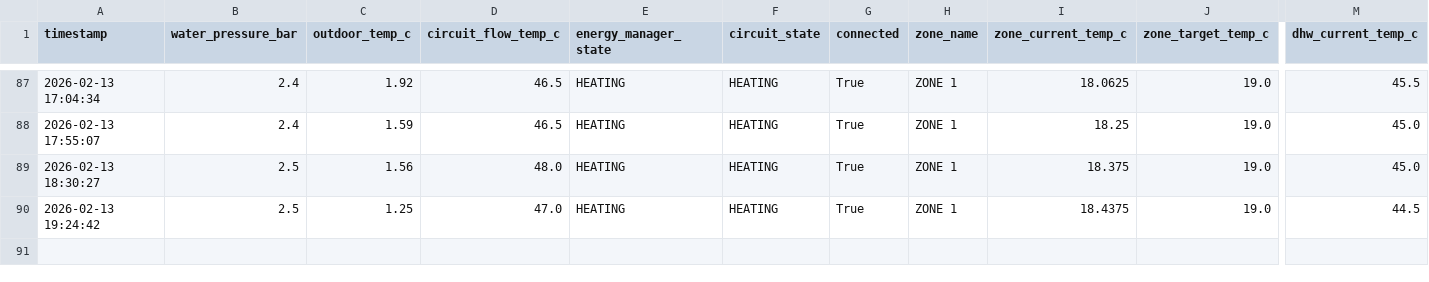
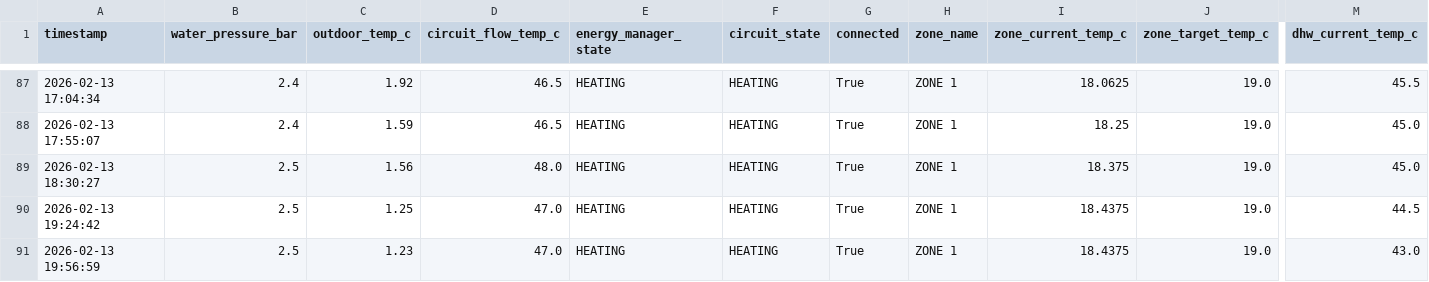
Before and after one commit to konradmakosa/vaillant, a CSV file: data/boiler_2026-02.csv, drawn as a sheet; only a part is shown, gaps mark what is left out; rows hold the shown columns only; the diff names each change by its address in the sheet, - before the commit and + after, or states it on an @@ line.

```diff
--- a/data/boiler_2026-02.csv
+++ b/data/boiler_2026-02.csv
+row 91: 2026-02-13 19:56:59 | 2.5 | 1.23 | 47.0 | HEATING | HEATING | True | ZONE 1 | 18.4375 | 19.0 | 43.0
```
